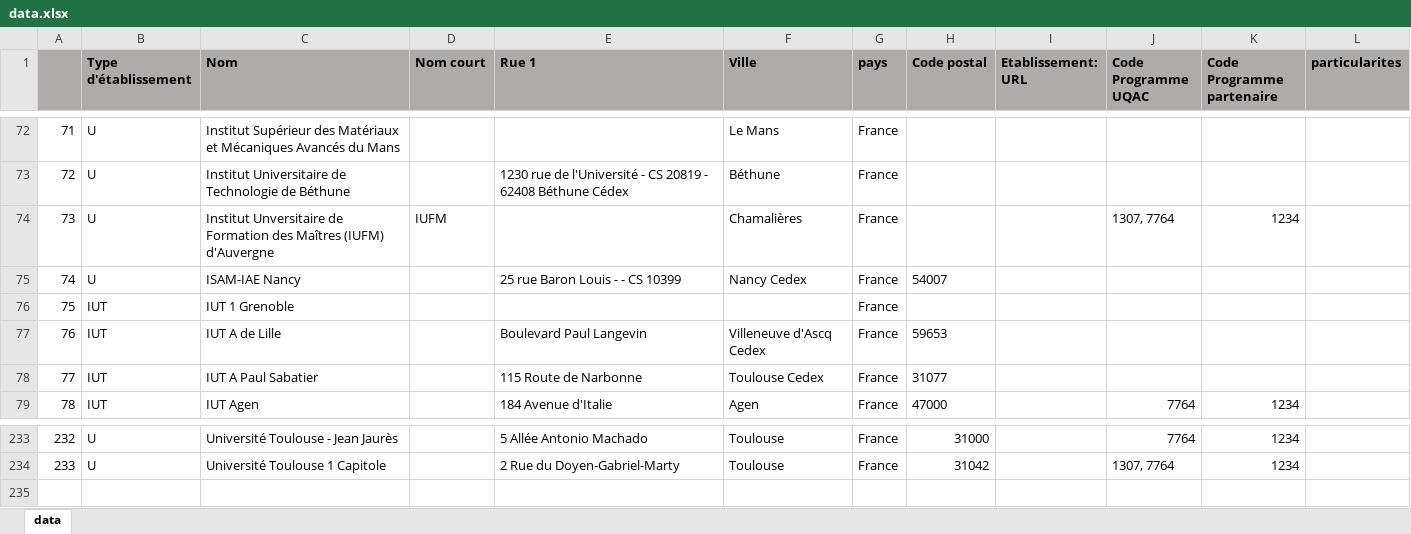
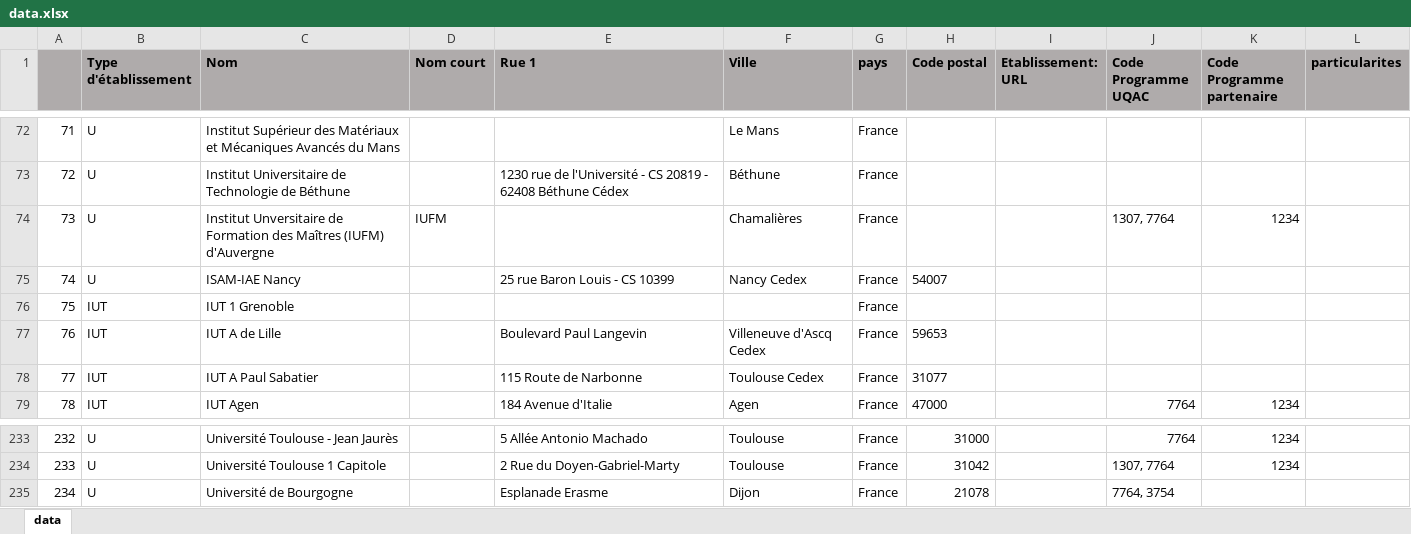
Before and after one commit to gbastien1/carte-interactive, an Excel workbook: international/carte_interactive/static/carte_interactive/data/data.xlsx, sheet data, drawn as a sheet; only a part is shown, gaps mark what is left out; values as stored, in another font and other column widths than the file's, no borders; the diff names each change by its address in the sheet, - before the commit and + after, or states it on an @@ line.

Commit message:
upload excel and reload markers and Ecoles works

```diff
--- a/international/carte_interactive/static/carte_interactive/data/data.xlsx (sheet data)
+++ b/international/carte_interactive/static/carte_interactive/data/data.xlsx (sheet data)
-E75 (Rue 1): 25 rue Baron Louis - - CS 10399
+E75 (Rue 1): 25 rue Baron Louis - CS 10399
+row 235: 234 | U | Université de Bourgogne |  | Esplanade Erasme | Dijon | France | 21078 |  | 7764, 3754
```
Also changed, not shown: international/carte_interactive/static/carte_interactive/data/data_backup.xlsx, 12 other files.
